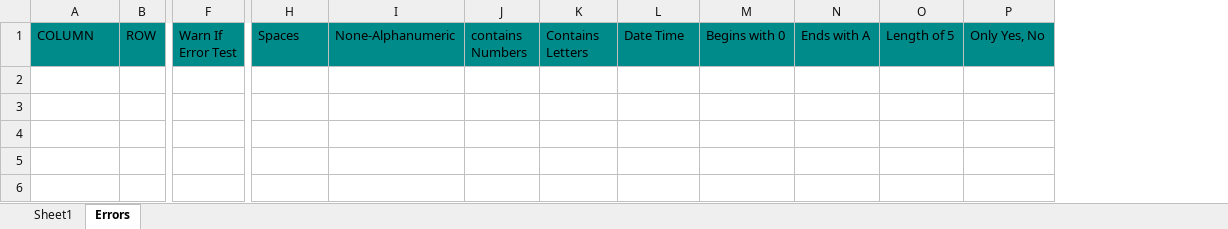
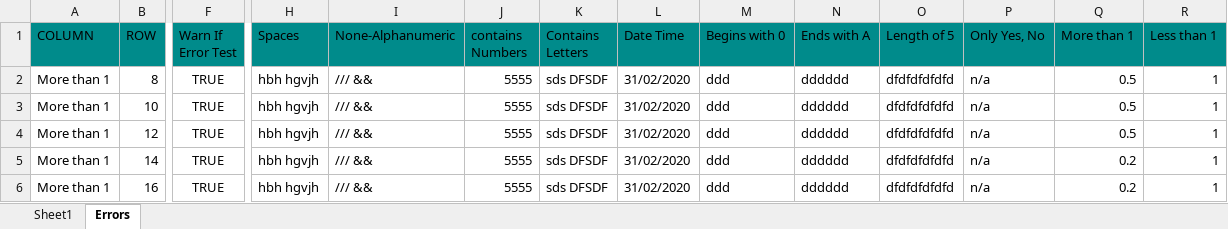
Before and after one commit to MrMarkian/SpreadCheck, an Excel workbook: SpreadCheck/Test WorkBook.xlsx, sheet Errors, drawn as a sheet; only a part is shown, gaps mark what is left out; values as stored, in another font and other column widths than the file's, no borders; rows hold the shown columns only; the diff names each change by its address in the sheet, - before the commit and + after, or states it on an @@ line.

```diff
--- a/SpreadCheck/Test WorkBook.xlsx (sheet Errors)
+++ b/SpreadCheck/Test WorkBook.xlsx (sheet Errors)
+column Q (More than 1), empty
+column R (Less than 1), empty
+row 2: More than 1 | 8 | TRUE | hbh hgvjh | /// && | 5555 | sds DFSDF | 31/02/2020 | ddd | dddddd | dfdfdfdfdfd | n/a | 0.5 | 1
+row 3: More than 1 | 10 | TRUE | hbh hgvjh | /// && | 5555 | sds DFSDF | 31/02/2020 | ddd | dddddd | dfdfdfdfdfd | n/a | 0.5 | 1
+row 4: More than 1 | 12 | TRUE | hbh hgvjh | /// && | 5555 | sds DFSDF | 31/02/2020 | ddd | dddddd | dfdfdfdfdfd | n/a | 0.5 | 1
+row 5: More than 1 | 14 | TRUE | hbh hgvjh | /// && | 5555 | sds DFSDF | 31/02/2020 | ddd | dddddd | dfdfdfdfdfd | n/a | 0.2 | 1
+row 6: More than 1 | 16 | TRUE | hbh hgvjh | /// && | 5555 | sds DFSDF | 31/02/2020 | ddd | dddddd | dfdfdfdfdfd | n/a | 0.2 | 1
```
Also changed, not shown: sheet Sheet1, 4 other files.
